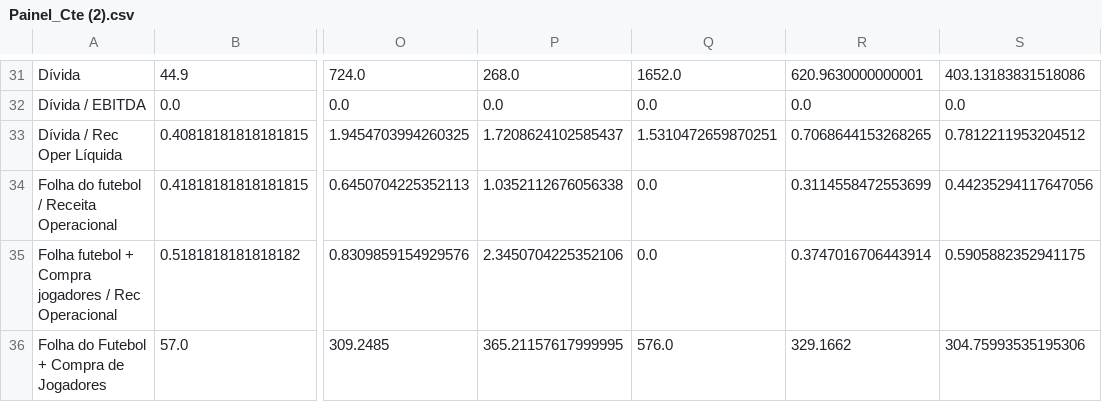
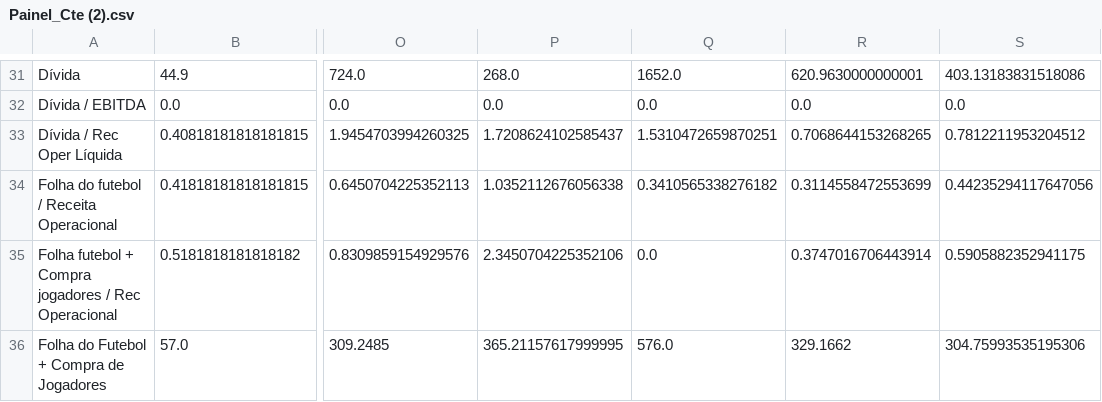
Before and after one commit to JAmerico1898/Financials, a CSV file: Painel_Cte (2).csv, drawn as a sheet; only a part is shown, gaps mark what is left out; the diff names each change by its address in the sheet, - before the commit and + after, or states it on an @@ line.

```diff
--- a/Painel_Cte (2).csv
+++ b/Painel_Cte (2).csv
-Q34: 0.0
+Q34: 0.3410565338276182
```
Also changed, not shown: Painel_Cte.csv.
